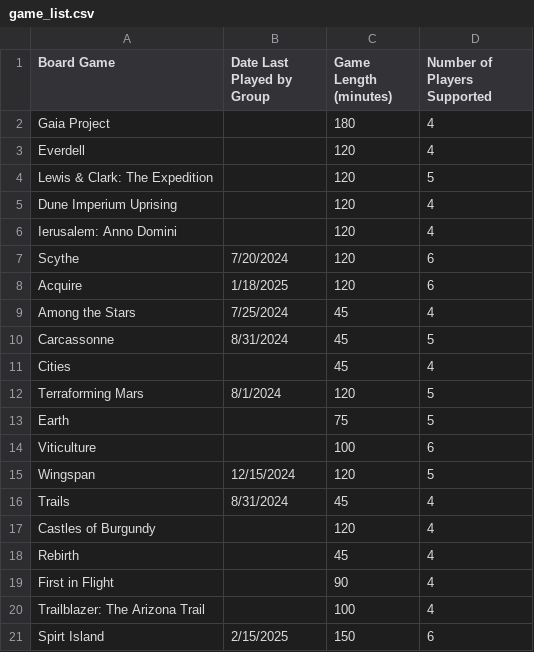
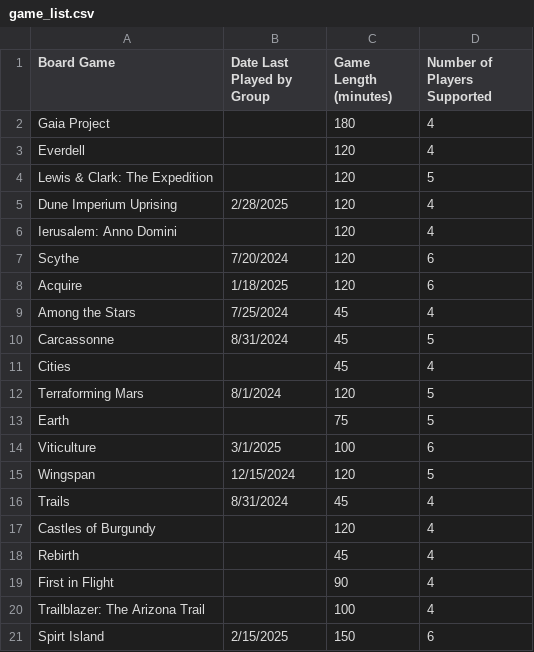
Before and after one commit to ProfessorZoltan/game_picker, a CSV file: game_list.csv, drawn as a sheet.

Commit message:
Update game_list.csv

```diff
--- a/game_list.csv
+++ b/game_list.csv
@@ -4,3 +4,3 @@ Everdell,,120,4
 Lewis & Clark: The Expedition,,120,5
-Dune Imperium Uprising,,120,4
+Dune Imperium Uprising,2/28/2025,120,4
 Ierusalem: Anno Domini,,120,4
@@ -13,3 +13,3 @@ Terraforming Mars,8/1/2024,120,5
 Earth,,75,5
-Viticulture,,100,6
+Viticulture,3/1/2025,100,6
 Wingspan,12/15/2024,120,5
```
